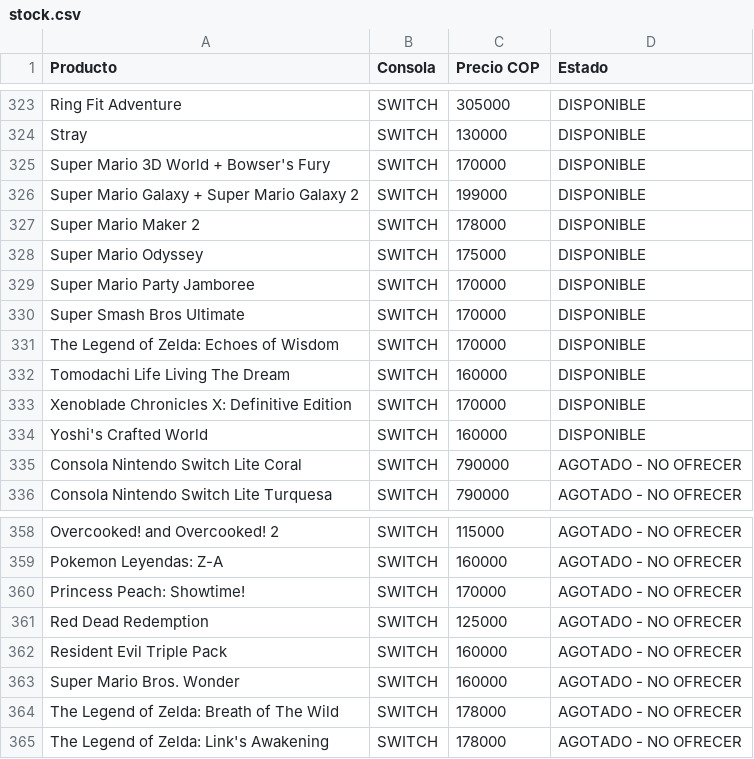
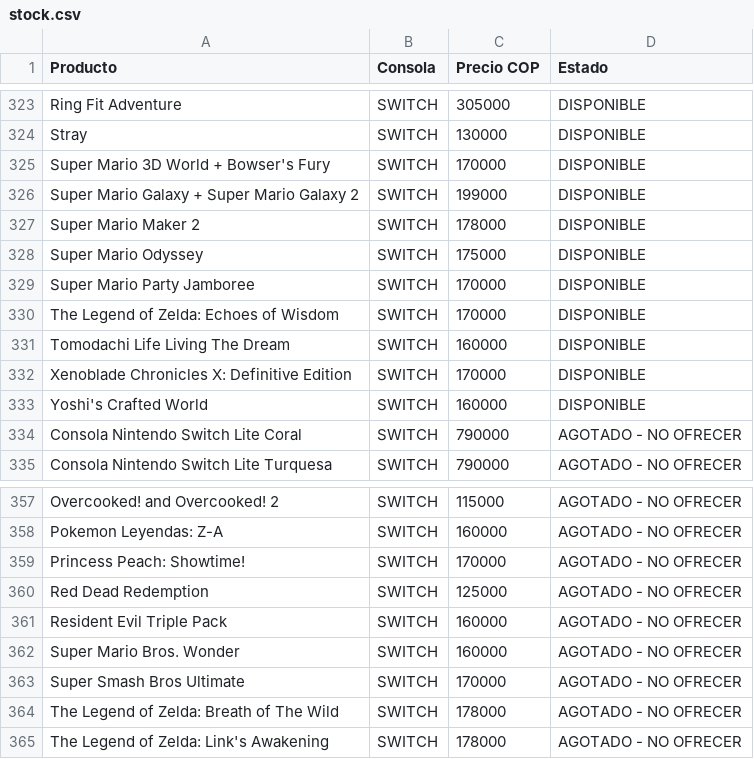
Before and after one commit to pipegamess/Pipe-Games, a CSV file: stock/stock.csv, drawn as a sheet; only a part is shown, gaps mark what is left out; removed rows and columns are numbered as before the commit, all else as after; the diff names each change by its address in the sheet, - before the commit and + after, or states it on an @@ line.

```diff
--- a/stock/stock.csv
+++ b/stock/stock.csv
-row 330: Super Smash Bros Ultimate | SWITCH | 170000 | DISPONIBLE
+row 363: Super Smash Bros Ultimate | SWITCH | 170000 | AGOTADO - NO OFRECER
```
Also changed, not shown: catalogo-meta.csv, 2 other files.
